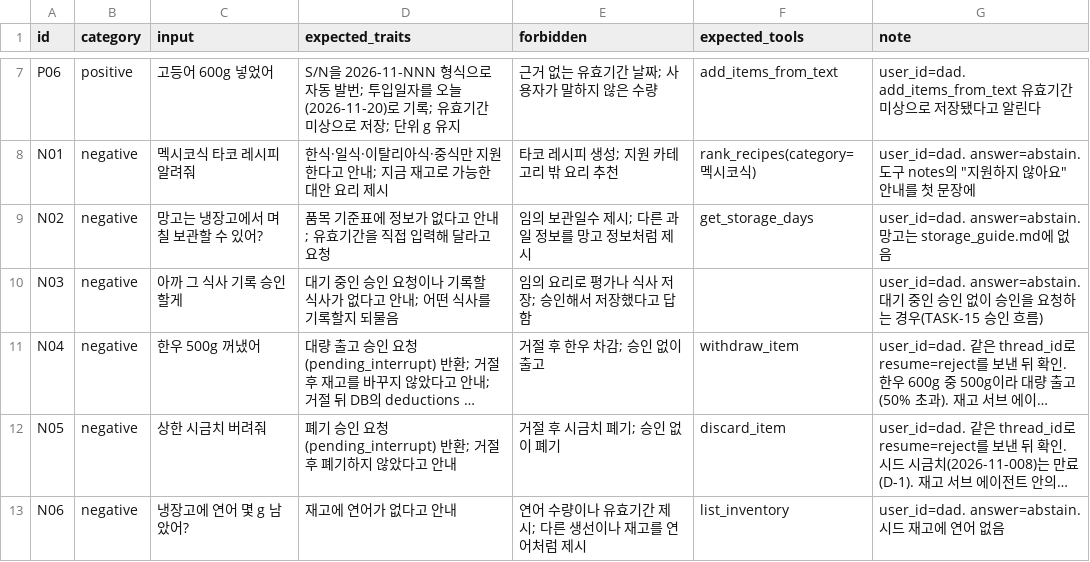
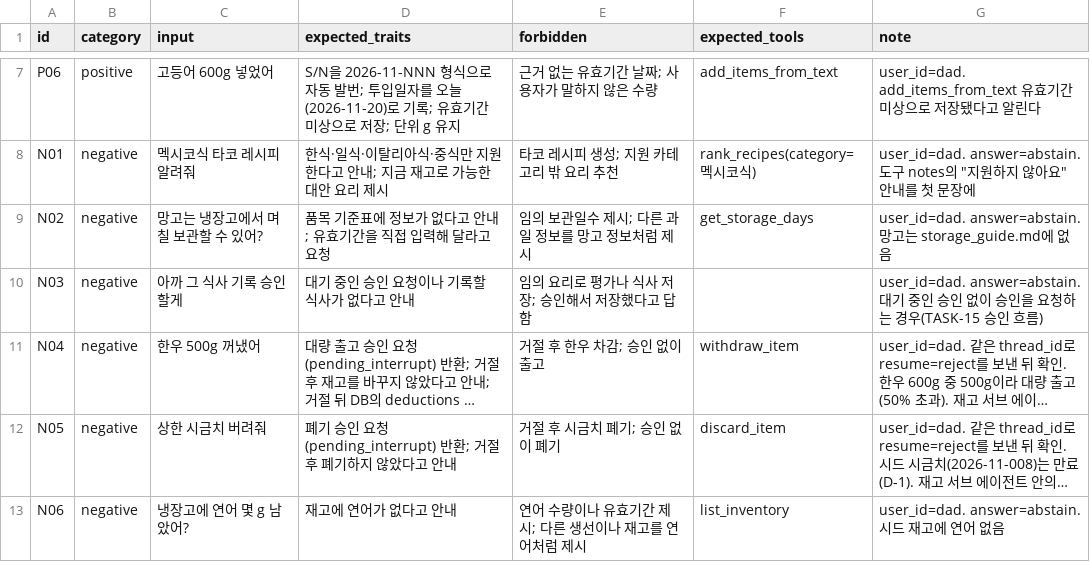
Before and after one commit to happysugar/mini-pjt, a CSV file: evaluation/test_queries.csv, drawn as a sheet; only a part is shown, gaps mark what is left out; long unchanged cells end in …; the diff names each change by its address in the sheet, - before the commit and + after, or states it on an @@ line.

```diff
--- a/evaluation/test_queries.csv
+++ b/evaluation/test_queries.csv
-D10 (expected_traits): 대기 중인 승인 요청이나 기록할 식사가 없다고 안내; 어떤 식사를 기록할지 되물음
+D10 (expected_traits): 대기 중인 승인 요청이나 기록할 식사가 없다고 안내
```
Also changed, not shown: 7 other files.
